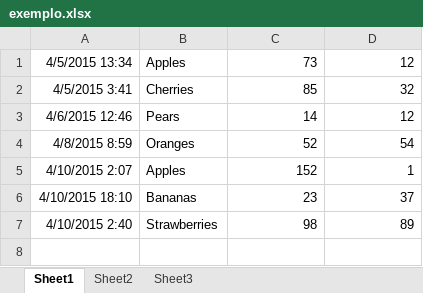
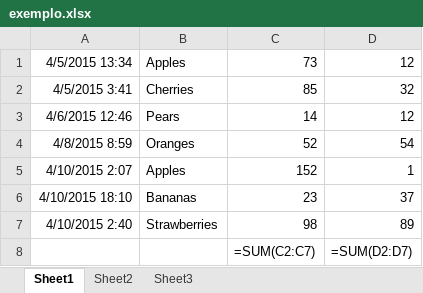
Before and after one commit to Jones-bass/datascience_dash, an Excel workbook: 03 Automatizando Tarefas com Python/0. Onboarding/Excel com Python/exemplo.xlsx, sheet Sheet1, drawn as a sheet; values as stored, in another font and other column widths than the file's, no borders; formulas without a stored value are shown as written; the diff names each change by its address in the sheet, - before the commit and + after, or states it on an @@ line.

```diff
--- a/03 Automatizando Tarefas com Python/0. Onboarding/Excel com Python/exemplo.xlsx (sheet Sheet1)
+++ b/03 Automatizando Tarefas com Python/0. Onboarding/Excel com Python/exemplo.xlsx (sheet Sheet1)
+row 8:  |  | =SUM(C2:C7) | =SUM(D2:D7)
```
Also changed, not shown: 1 other file.
